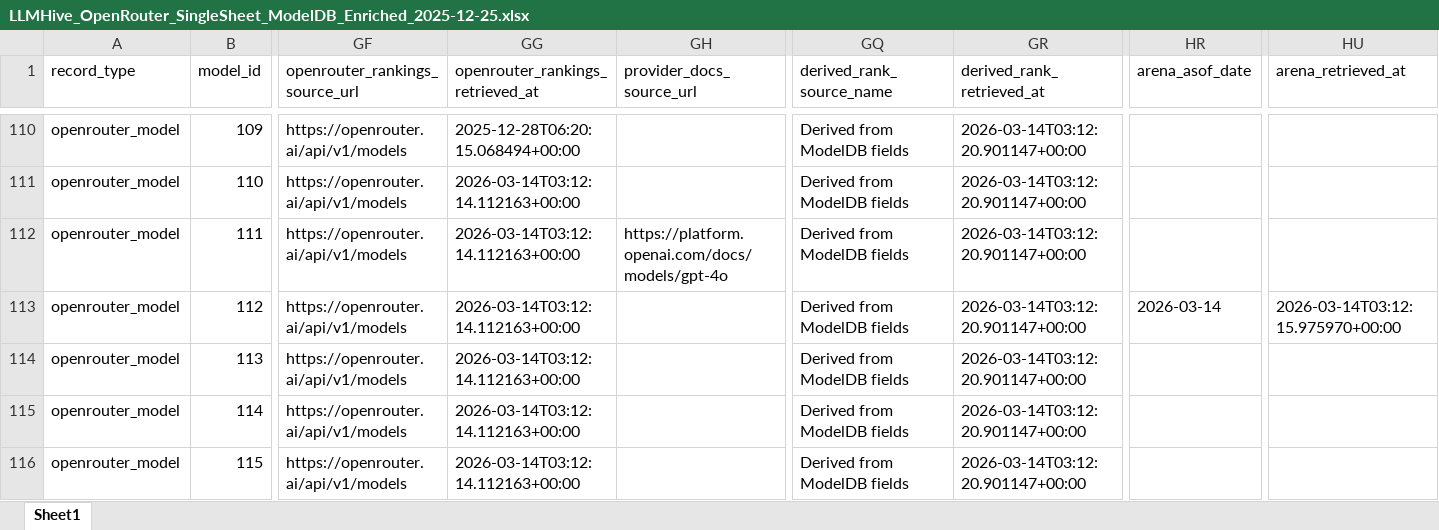
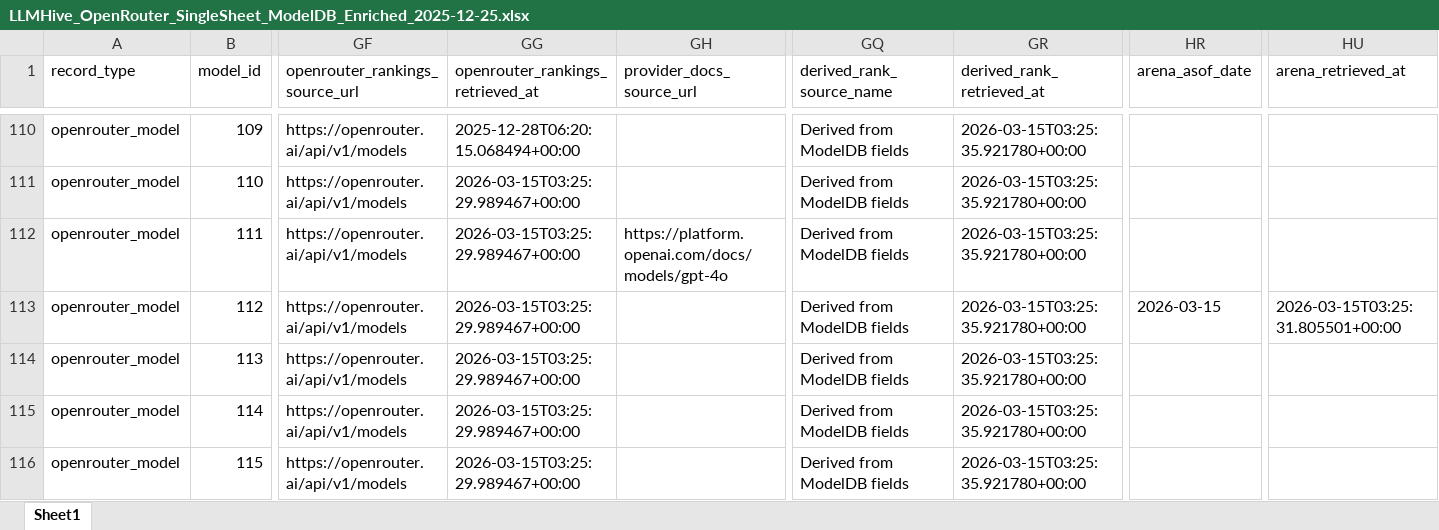
Before and after one commit to LLLHive/LLMHIVE, an Excel workbook: data/modeldb/LLMHive_OpenRouter_SingleSheet_ModelDB_Enriched_2025-12-25.xlsx, sheet Sheet1, drawn as a sheet; only a part is shown, gaps mark what is left out; values as stored, in another font and other column widths than the file's, no borders; the diff covers the shown part only; the diff names each change by its address in the sheet, - before the commit and + after, or states it on an @@ line.

```diff
--- a/data/modeldb/LLMHive_OpenRouter_SingleSheet_ModelDB_Enriched_2025-12-25.xlsx (sheet Sheet1)
+++ b/data/modeldb/LLMHive_OpenRouter_SingleSheet_ModelDB_Enriched_2025-12-25.xlsx (sheet Sheet1)
-GR110:GR116 (derived_rank_retrieved_at): 2026-03-14T03:12:20.901147+00:00
+GR110:GR116 (derived_rank_retrieved_at): 2026-03-15T03:25:35.921780+00:00
-GG111:GG116 (openrouter_rankings_retrieved_at): 2026-03-14T03:12:14.112163+00:00
+GG111:GG116 (openrouter_rankings_retrieved_at): 2026-03-15T03:25:29.989467+00:00
-HR113 (arena_asof_date): 2026-03-14
+HR113 (arena_asof_date): 2026-03-15
-HU113 (arena_retrieved_at): 2026-03-14T03:12:15.975970+00:00
+HU113 (arena_retrieved_at): 2026-03-15T03:25:31.805501+00:00
```
Also changed, not shown: 980 edited cells elsewhere in this sheet.
